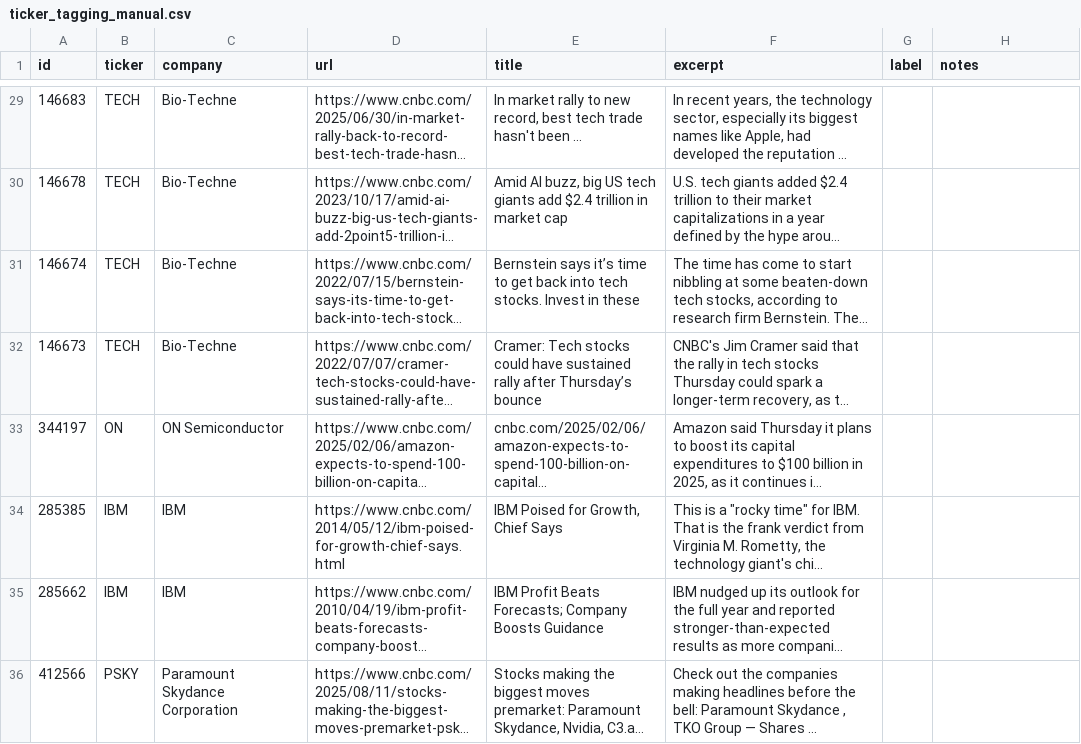
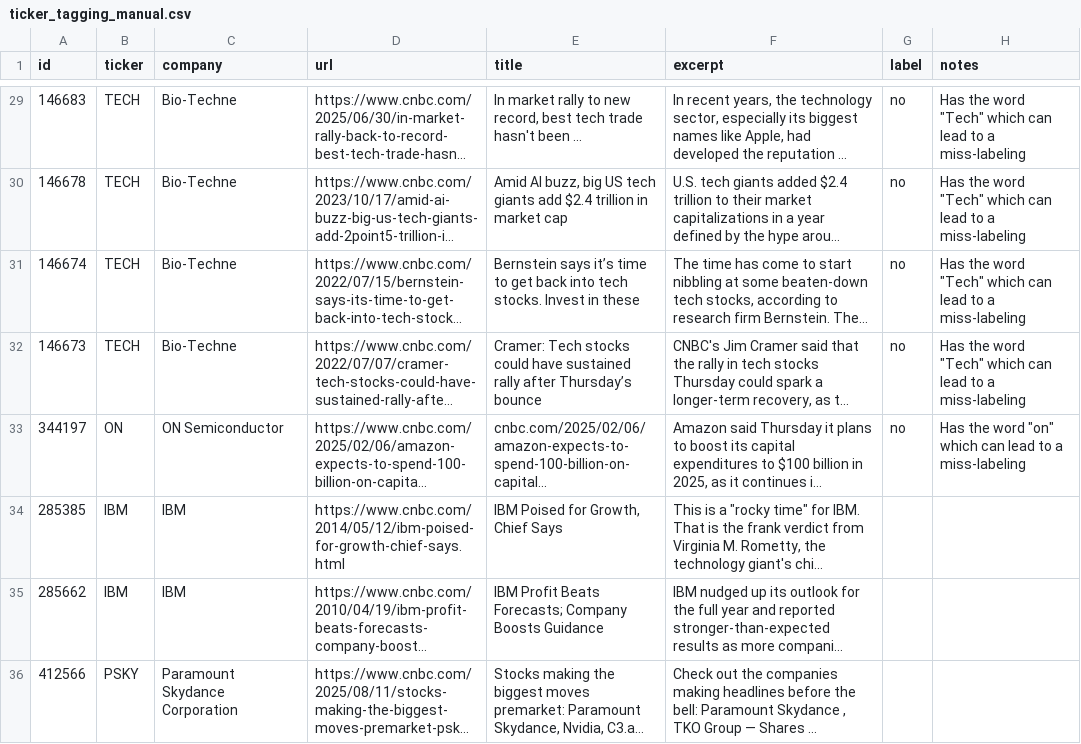
Before and after one commit to gamug/portfolio-data-mining, a CSV file: data/ticker_tagging_manual.csv, drawn as a sheet; only a part is shown, gaps mark what is left out; long unchanged cells end in …; the diff covers the shown part only; the diff names each change by its address in the sheet, - before the commit and + after, or states it on an @@ line.

```diff
--- a/data/ticker_tagging_manual.csv
+++ b/data/ticker_tagging_manual.csv
-G29:G33 (label): (empty)
+G29:G33 (label): no
-H29:H32 (notes): (empty)
+H29:H32 (notes): Has the word "Tech" which can lead to a miss-labeling
-H33 (notes): (empty)
+H33 (notes): Has the word "on" which can lead to a miss-labeling
```
Also changed, not shown: 37 edited cells elsewhere in this file, 2 other files.
